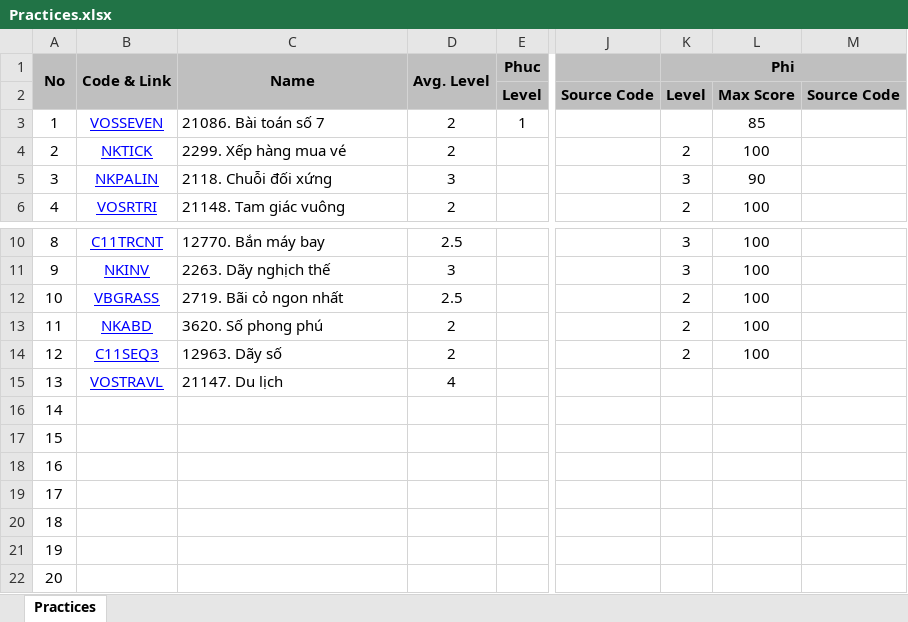
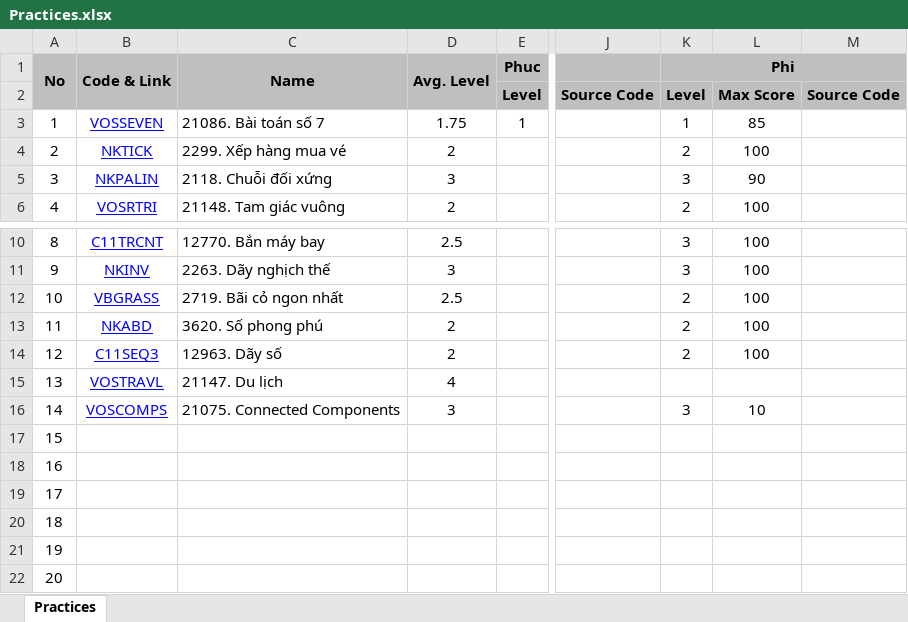
Before and after one commit to haminhngoc/Programming, an Excel workbook: Olympic-2014/Practices.xlsx, sheet Practices, drawn as a sheet; only a part is shown, gaps mark what is left out; values as stored, in another font and other column widths than the file's, no borders; the diff names each change by its address in the sheet, - before the commit and + after, or states it on an @@ line.

```diff
--- a/Olympic-2014/Practices.xlsx (sheet Practices)
+++ b/Olympic-2014/Practices.xlsx (sheet Practices)
-D3 (Avg. Level): 2
+D3 (Avg. Level): 1.75
-K3 (Phi): (empty)
+K3 (Phi): 1
-B16 (Code & Link): (empty)
+B16 (Code & Link): VOSCOMPS
-C16 (Name): (empty)
+C16 (Name): 21075. Connected Components
-D16 (Avg. Level): (empty)
+D16 (Avg. Level): 3
-K16 (Phi): (empty)
+K16 (Phi): 3
-L16: (empty)
+L16: 10
```
Also changed, not shown: 2 other files.
